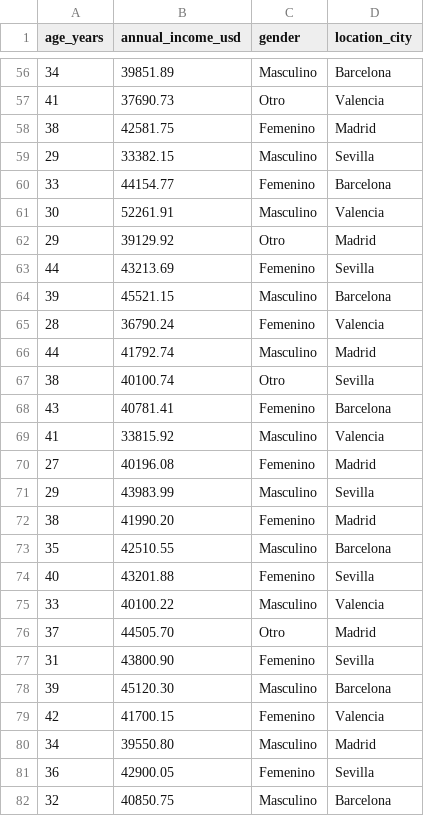
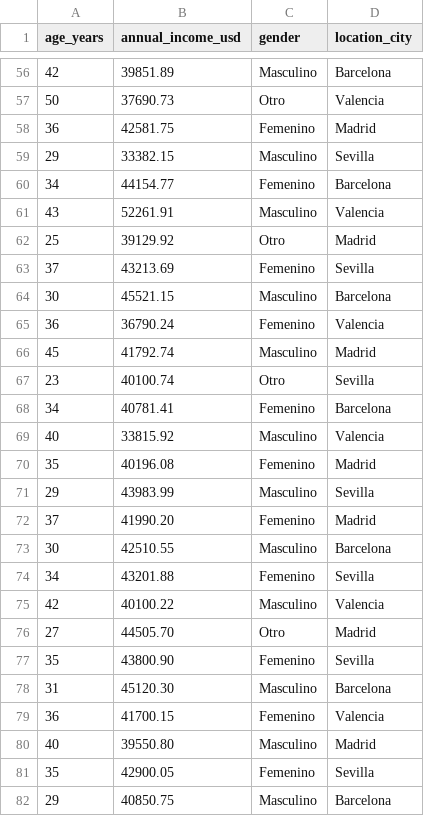
Before and after one commit to fabri-lennart/data-viz-python, a CSV file: resources/ages_gaussian.csv, drawn as a sheet; only a part is shown, gaps mark what is left out; the diff covers the shown part only.

```diff
--- a/resources/ages_gaussian.csv
+++ b/resources/ages_gaussian.csv
@@ -56,27 +56,27 @@ age_years,annual_income_usd,gender,location_city
-34,39851.89,Masculino,Barcelona
-41,37690.73,Otro,Valencia
-38,42581.75,Femenino,Madrid
+42,39851.89,Masculino,Barcelona
+50,37690.73,Otro,Valencia
+36,42581.75,Femenino,Madrid
 29,33382.15,Masculino,Sevilla
-33,44154.77,Femenino,Barcelona
-30,52261.91,Masculino,Valencia
-29,39129.92,Otro,Madrid
-44,43213.69,Femenino,Sevilla
-39,45521.15,Masculino,Barcelona
-28,36790.24,Femenino,Valencia
-44,41792.74,Masculino,Madrid
-38,40100.74,Otro,Sevilla
-43,40781.41,Femenino,Barcelona
-41,33815.92,Masculino,Valencia
-27,40196.08,Femenino,Madrid
+34,44154.77,Femenino,Barcelona
+43,52261.91,Masculino,Valencia
+25,39129.92,Otro,Madrid
+37,43213.69,Femenino,Sevilla
+30,45521.15,Masculino,Barcelona
+36,36790.24,Femenino,Valencia
+45,41792.74,Masculino,Madrid
+23,40100.74,Otro,Sevilla
+34,40781.41,Femenino,Barcelona
+40,33815.92,Masculino,Valencia
+35,40196.08,Femenino,Madrid
 29,43983.99,Masculino,Sevilla
-38,41990.20,Femenino,Madrid
-35,42510.55,Masculino,Barcelona
-40,43201.88,Femenino,Sevilla
-33,40100.22,Masculino,Valencia
-37,44505.70,Otro,Madrid
-31,43800.90,Femenino,Sevilla
-39,45120.30,Masculino,Barcelona
-42,41700.15,Femenino,Valencia
-34,39550.80,Masculino,Madrid
-36,42900.05,Femenino,Sevilla
-32,40850.75,Masculino,Barcelona
+37,41990.20,Femenino,Madrid
+30,42510.55,Masculino,Barcelona
+34,43201.88,Femenino,Sevilla
+42,40100.22,Masculino,Valencia
+27,44505.70,Otro,Madrid
+35,43800.90,Femenino,Sevilla
+31,45120.30,Masculino,Barcelona
+36,41700.15,Femenino,Valencia
+40,39550.80,Masculino,Madrid
+35,42900.05,Femenino,Sevilla
+29,40850.75,Masculino,Barcelona
```
Also changed, not shown: 99 edited cells elsewhere in this file, 2 other files.
